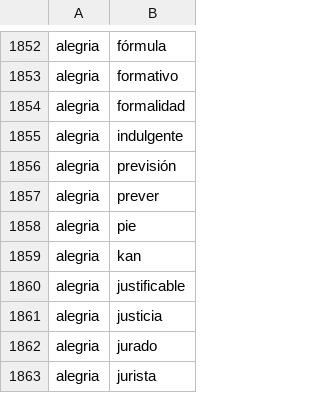
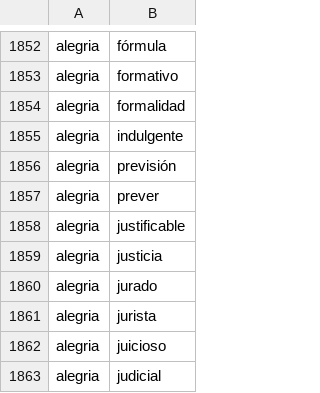
Before and after one commit to YanJosue/PsicoloBot, a CSV file: Psicolobot/base_conocimientos.csv, drawn as a sheet; only a part is shown, gaps mark what is left out; the shorter side is filled out with more unchanged rows.

Commit message:
DB update

```diff
--- a/Psicolobot/base_conocimientos.csv
+++ b/Psicolobot/base_conocimientos.csv
@@ -1857,4 +1857,2 @@ alegria,previsión
 alegria,prever
-alegria,pie
-alegria,kan
 alegria,justificable
```
